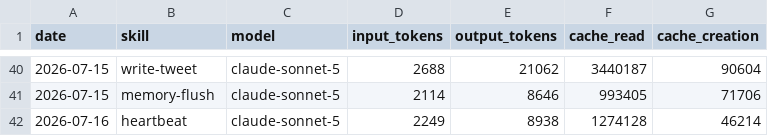
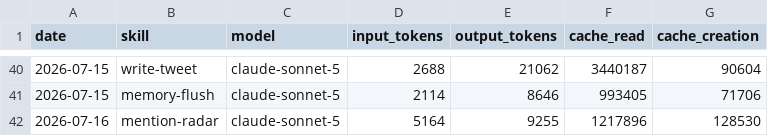
Before and after one commit to nigelon11/verdikta-worker, a CSV file: memory/token-usage.csv, drawn as a sheet; only a part is shown, gaps mark what is left out.

Commit message:
chore(mention-radar): auto-commit 2026-07-16

```diff
--- a/memory/token-usage.csv
+++ b/memory/token-usage.csv
@@ -41,2 +41,2 @@ date,skill,model,input_tokens,output_tokens,cache_read,cache_creation
 2026-07-15,memory-flush,claude-sonnet-5,2114,8646,993405,71706
-2026-07-16,heartbeat,claude-sonnet-5,2249,8938,1274128,46214
+2026-07-16,mention-radar,claude-sonnet-5,5164,9255,1217896,128530
```
Also changed, not shown: 3 other files.
